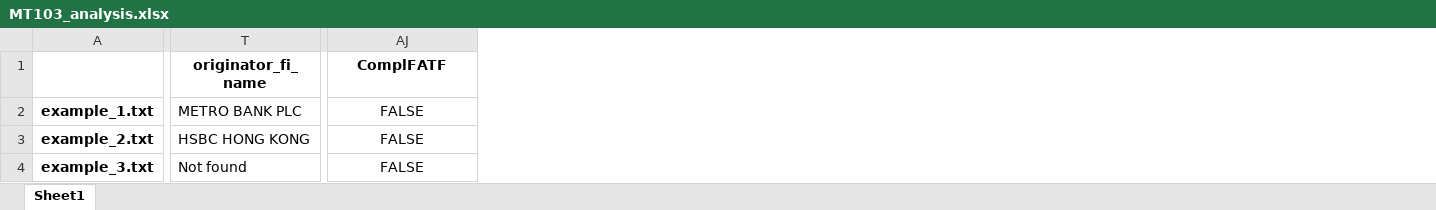
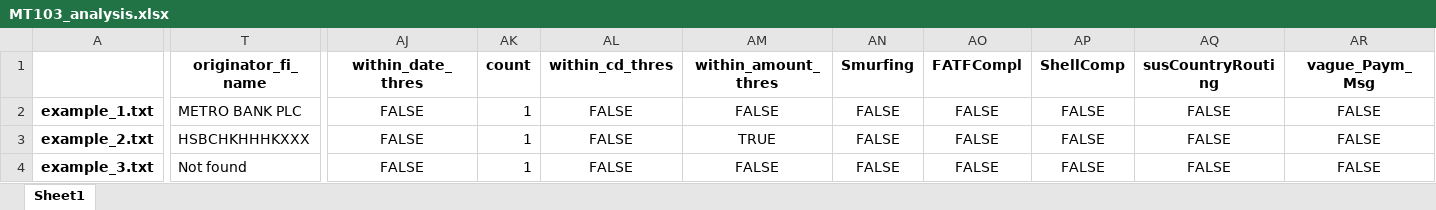
Before and after one commit to mikeminn/Ddb_Syst_Dev_FinTech, an Excel workbook: Assignment/MT103_analysis.xlsx, sheet Sheet1, drawn as a sheet; only a part is shown, gaps mark what is left out; values as stored, in another font and other column widths than the file's, no borders; the diff names each change by its address in the sheet, - before the commit and + after, or states it on an @@ line.

```diff
--- a/Assignment/MT103_analysis.xlsx (sheet Sheet1)
+++ b/Assignment/MT103_analysis.xlsx (sheet Sheet1)
+column AK (count), rows 2-4: all 1
+column AL (within_cd_thres), rows 2-4: all FALSE
+column AM (within_amount_thres), rows 2-4: FALSE | TRUE | FALSE
+column AN (Smurfing), rows 2-4: all FALSE
+column AO (FATFCompl), rows 2-4: all FALSE
+column AP (ShellComp), rows 2-4: all FALSE
+column AQ (susCountryRouting), rows 2-4: all FALSE
+column AR (vague_Paym_Msg), rows 2-4: all FALSE
-AJ1: ComplFATF
+AJ1: within_date_thres
-T3 (originator_fi_name): HSBC HONG KONG
+T3 (originator_fi_name): HSBCHKHHHKXXX
```
Also changed, not shown: 3 other files.
